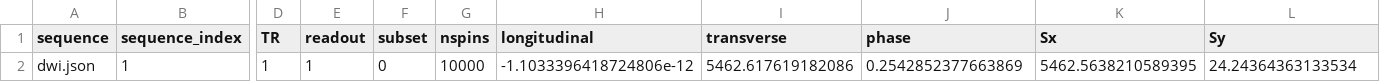
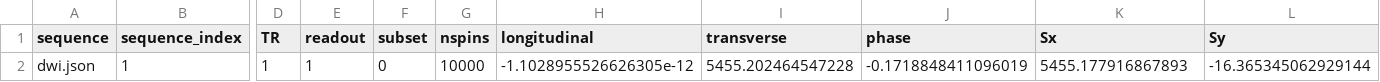
Before and after one commit to MichielCottaar/MCMRSimulator.jl, a CSV file: dev/signal.csv, drawn as a sheet; only a part is shown, gaps mark what is left out; the diff names each change by its address in the sheet, - before the commit and + after, or states it on an @@ line.

```diff
--- a/dev/signal.csv
+++ b/dev/signal.csv
-H2 (longitudinal): -1.1033396418724806e-12
+H2 (longitudinal): -1.1028955526626305e-12
-I2 (transverse): 5462.617619182086
+I2 (transverse): 5455.202464547228
-J2 (phase): 0.2542852377663869
+J2 (phase): -0.1718848411096019
-K2 (Sx): 5462.5638210589395
+K2 (Sx): 5455.177916867893
-L2 (Sy): 24.24364363133534
+L2 (Sy): -16.365345062929144
```
Also changed, not shown: dev/full_dwi.csv, dev/signal2.csv, 28 other files.
